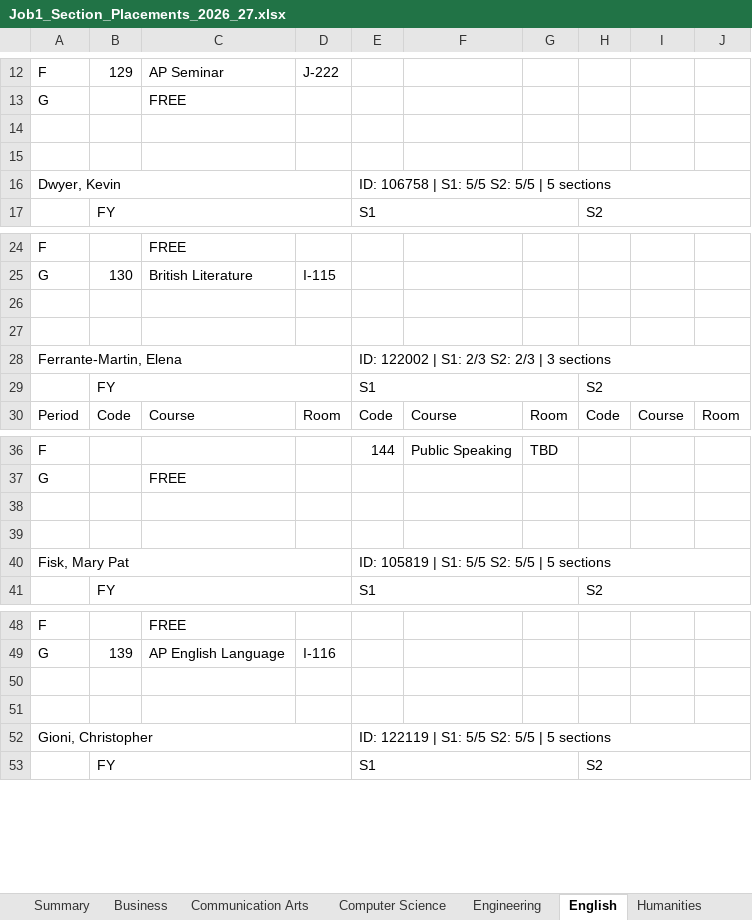
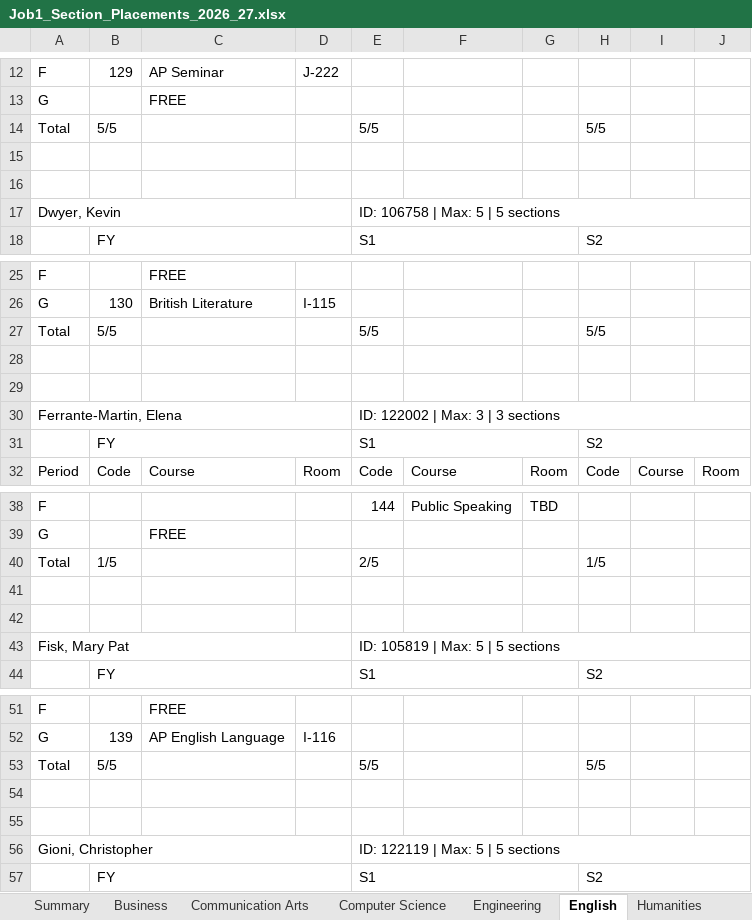
Before and after one commit to jciofalopowerllc-stack/sat-course, an Excel workbook: Job1_Section_Placements_2026_27.xlsx, sheet English, drawn as a sheet; only a part is shown, gaps mark what is left out; values as stored, in another font and other column widths than the file's, no cell formats; addresses are those after the commit; the diff covers the shown part only; the diff names each change by its address in the sheet, - before the commit and + after, or states it on an @@ line.

```diff
--- a/Job1_Section_Placements_2026_27.xlsx (sheet English)
+++ b/Job1_Section_Placements_2026_27.xlsx (sheet English)
+row 14: Total | 5/5 |  |  | 5/5 |  |  | 5/5
-E17: ID: 106758 | S1: 5/5 S2: 5/5 | 5 sections
+E17: ID: 106758 | Max: 5 | 5 sections
+row 27: Total | 5/5 |  |  | 5/5 |  |  | 5/5
-E30: ID: 122002 | S1: 2/3 S2: 2/3 | 3 sections
+E30: ID: 122002 | Max: 3 | 3 sections
+row 40: Total | 1/5 |  |  | 2/5 |  |  | 1/5
-E43: ID: 105819 | S1: 5/5 S2: 5/5 | 5 sections
+E43: ID: 105819 | Max: 5 | 5 sections
+row 53: Total | 5/5 |  |  | 5/5 |  |  | 5/5
-E56: ID: 122119 | S1: 5/5 S2: 5/5 | 5 sections
+E56: ID: 122119 | Max: 5 | 5 sections
```
Also changed, not shown: 7 added rows and 7 edited cells elsewhere in this sheet, sheet Mathematics, sheet Science, sheet Social Studies, sheet Theology, sheet Business, sheet World Language, 8 more sheets, cell formats.
